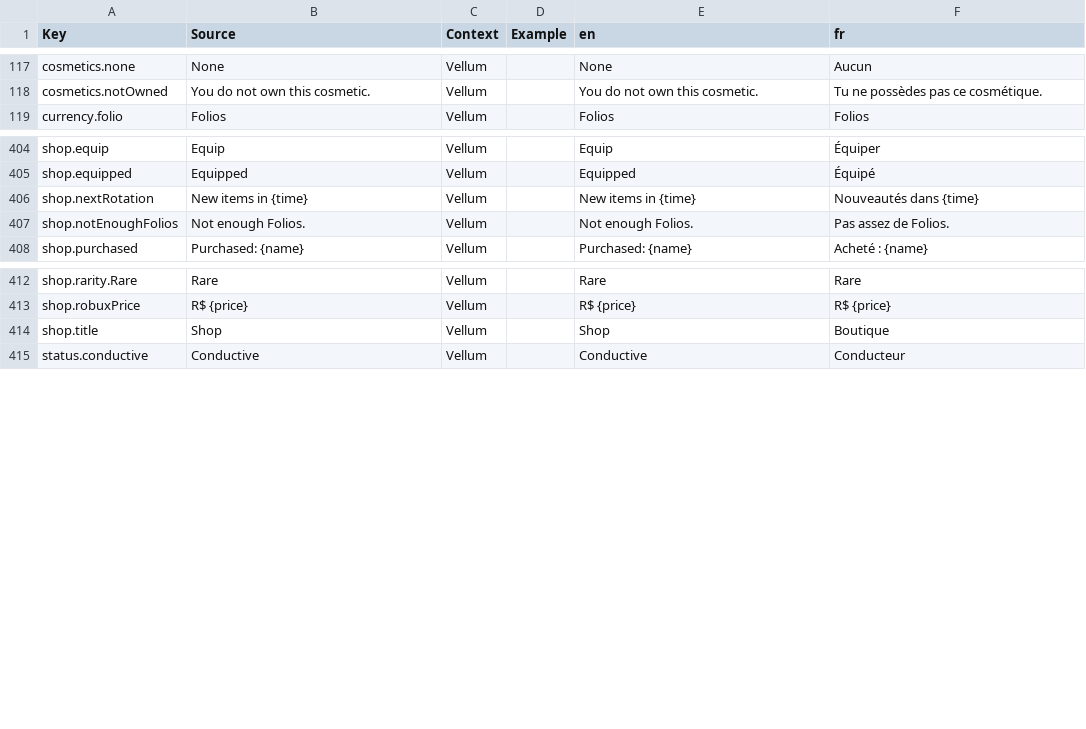
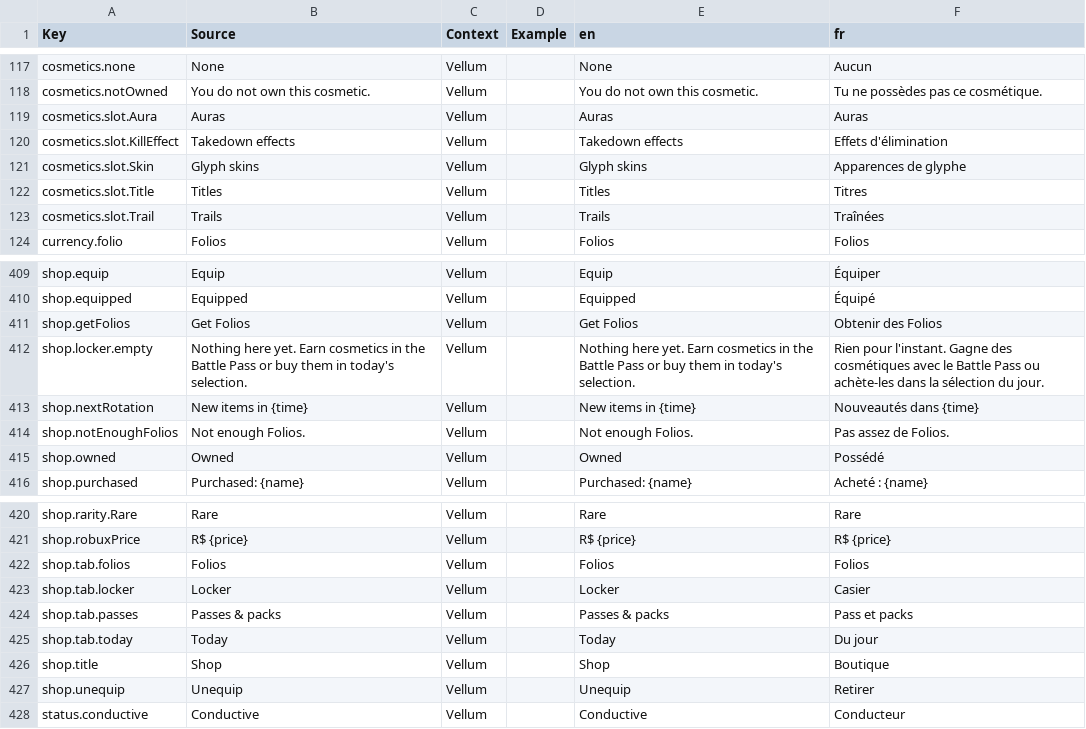
Before and after one commit to FouziGit/robloxtest, a CSV file: localization.csv, drawn as a sheet; only a part is shown, gaps mark what is left out.

```diff
--- a/localization.csv
+++ b/localization.csv
@@ -118,2 +118,7 @@ cosmetics.none,None,Vellum,,None,Aucun
 cosmetics.notOwned,You do not own this cosmetic.,Vellum,,You do not own this cosmetic.,Tu ne possèdes pas ce cosmétique.
+cosmetics.slot.Aura,Auras,Vellum,,Auras,Auras
+cosmetics.slot.KillEffect,Takedown effects,Vellum,,Takedown effects,Effets d'élimination
+cosmetics.slot.Skin,Glyph skins,Vellum,,Glyph skins,Apparences de glyphe
+cosmetics.slot.Title,Titles,Vellum,,Titles,Titres
+cosmetics.slot.Trail,Trails,Vellum,,Trails,Traînées
 currency.folio,Folios,Vellum,,Folios,Folios
@@ -405,4 +410,7 @@ shop.equip,Equip,Vellum,,Equip,Équiper
 shop.equipped,Equipped,Vellum,,Equipped,Équipé
+shop.getFolios,Get Folios,Vellum,,Get Folios,Obtenir des Folios
+shop.locker.empty,Nothing here yet. Earn cosmetics in the Battle Pass or buy them in today's selection.,Vellum,,Nothing here yet. Earn cosmetics in the Battle Pass or buy them in today's selection.,Rien pour l'instant. Gagne des cosmétiques avec le Battle Pass ou achète-les dans la sélection du jour.
 shop.nextRotation,New items in {time},Vellum,,New items in {time},Nouveautés dans {time}
 shop.notEnoughFolios,Not enough Folios.,Vellum,,Not enough Folios.,Pas assez de Folios.
+shop.owned,Owned,Vellum,,Owned,Possédé
 shop.purchased,Purchased: {name},Vellum,,Purchased: {name},Acheté : {name}
@@ -413,3 +421,8 @@ shop.rarity.Rare,Rare,Vellum,,Rare,Rare
 shop.robuxPrice,R$ {price},Vellum,,R$ {price},R$ {price}
+shop.tab.folios,Folios,Vellum,,Folios,Folios
+shop.tab.locker,Locker,Vellum,,Locker,Casier
+shop.tab.passes,Passes & packs,Vellum,,Passes & packs,Pass et packs
+shop.tab.today,Today,Vellum,,Today,Du jour
 shop.title,Shop,Vellum,,Shop,Boutique
+shop.unequip,Unequip,Vellum,,Unequip,Retirer
 status.conductive,Conductive,Vellum,,Conductive,Conducteur
```
Also changed, not shown: 5 other files.
